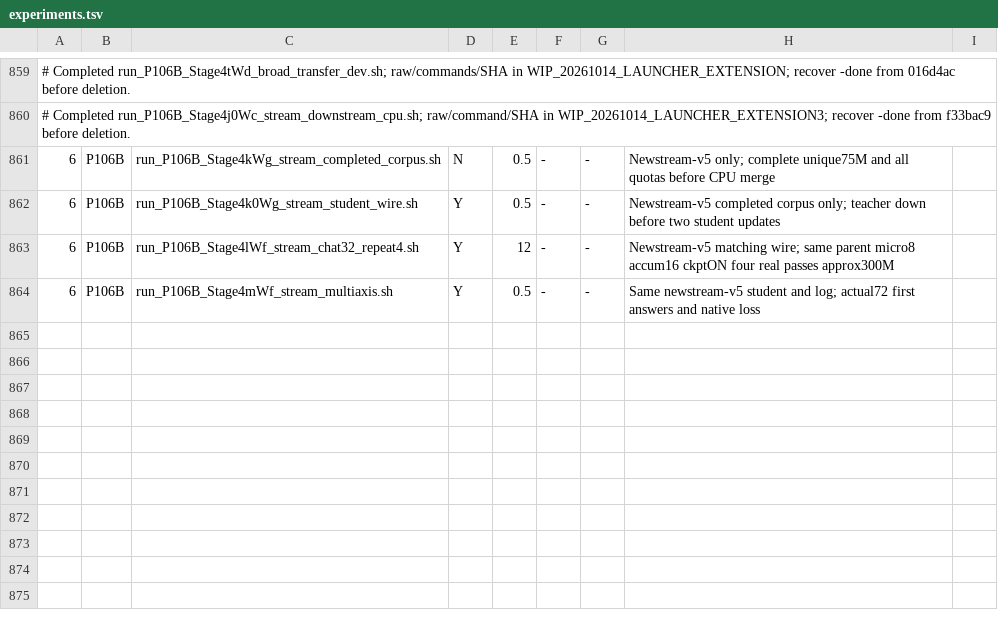
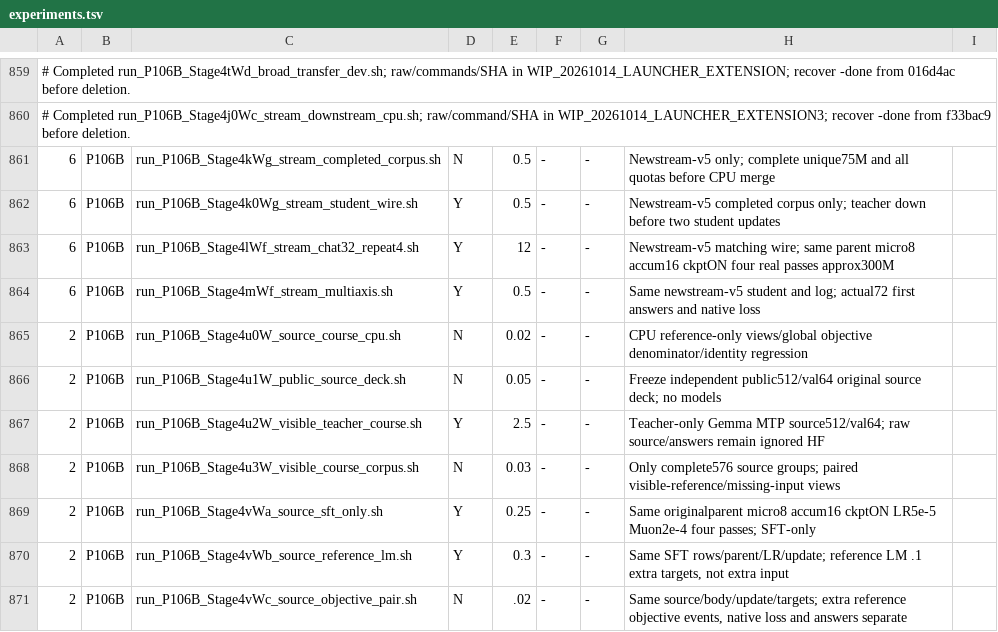
Before and after one commit to myplmy/TinyLM, a TSV file: experiments.tsv, drawn as a sheet; only a part is shown, gaps mark what is left out; the diff names each change by its address in the sheet, - before the commit and + after, or states it on an @@ line.

Commit message:
실험: 사용자 위임에 따라 자연 근거 QA와 본문 보조 목적 대조 준비
기존 공개 원천과 원래 Adversarial 문맥을 새 계보로 선별하고 source512·val64의 근거/누락 대조를 구현한다.

같은 학생 배치·부모·입력에서 assistant SFT와 참조 본문 NTP 0.1을 분리하고 CPU 분모·마스크·gradient를 검증한다.

동결 원천·새 런처·진행 원장을 보존하며 실제 교사 수집 중이다. 학생 학습·품질·75M 완성은 아직 미실행이다.

```diff
--- a/experiments.tsv
+++ b/experiments.tsv
+row 865: 2 | P106B | run_P106B_Stage4u0W_source_course_cpu.sh | N | 0.02 | - | - | CPU reference-only views/global objective denominator/identity regression
+row 866: 2 | P106B | run_P106B_Stage4u1W_public_source_deck.sh | N | 0.05 | - | - | Freeze independent public512/val64 original source deck; no models
+row 867: 2 | P106B | run_P106B_Stage4u2W_visible_teacher_course.sh | Y | 2.5 | - | - | Teacher-only Gemma MTP source512/val64; raw source/answers remain ignored HF
+row 868: 2 | P106B | run_P106B_Stage4u3W_visible_course_corpus.sh | N | 0.03 | - | - | Only complete576 source groups; paired visible-reference/missing-input views
+row 869: 2 | P106B | run_P106B_Stage4vWa_source_sft_only.sh | Y | 0.25 | - | - | Same originalparent micro8 accum16 ckptON LR5e-5 Muon2e-4 four passes; SFT-only
+row 870: 2 | P106B | run_P106B_Stage4vWb_source_reference_lm.sh | Y | 0.3 | - | - | Same SFT rows/parent/LR/update; reference LM .1 extra targets, not extra input
+row 871: 2 | P106B | run_P106B_Stage4vWc_source_objective_pair.sh | N | .02 | - | - | Same source/body/update/targets; extra reference objective events, native loss and answers separate
```
Also changed, not shown: 21 other files.
